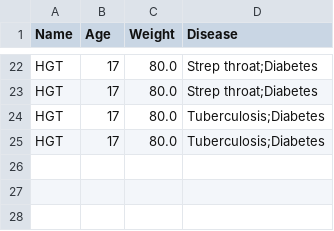
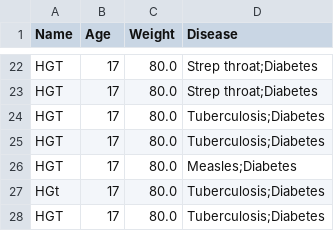
Before and after one commit to HGTNewCoder/nutrition_llms, a CSV file: user_data.csv, drawn as a sheet; only a part is shown, gaps mark what is left out; the diff names each change by its address in the sheet, - before the commit and + after, or states it on an @@ line.

```diff
--- a/user_data.csv
+++ b/user_data.csv
+row 26: HGT | 17 | 80.0 | Measles;Diabetes
+row 27: HGt | 17 | 80.0 | Tuberculosis;Diabetes
+row 28: HGT | 17 | 80.0 | Tuberculosis;Diabetes
```
Also changed, not shown: 2 other files.
